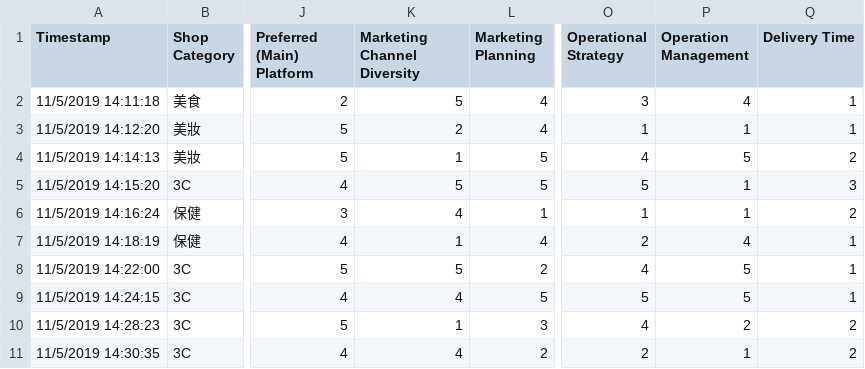
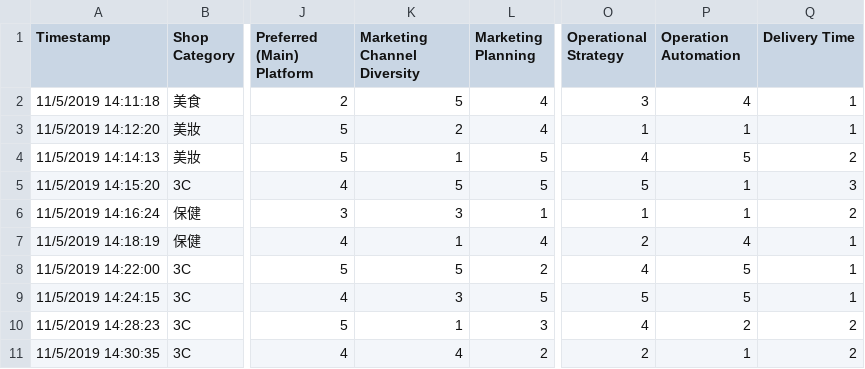
Before and after one commit to chiahou/personas, a CSV file: analysis/PersonaData.csv, drawn as a sheet; only a part is shown, gaps mark what is left out; the diff names each change by its address in the sheet, - before the commit and + after, or states it on an @@ line.

```diff
--- a/analysis/PersonaData.csv
+++ b/analysis/PersonaData.csv
-P1: Operation Management
+P1: Operation Automation
-K6 (Marketing Channel Diversity): 4
+K6 (Marketing Channel Diversity): 3
-K9 (Marketing Channel Diversity): 4
+K9 (Marketing Channel Diversity): 3
```
Also changed, not shown: 16 other files.
